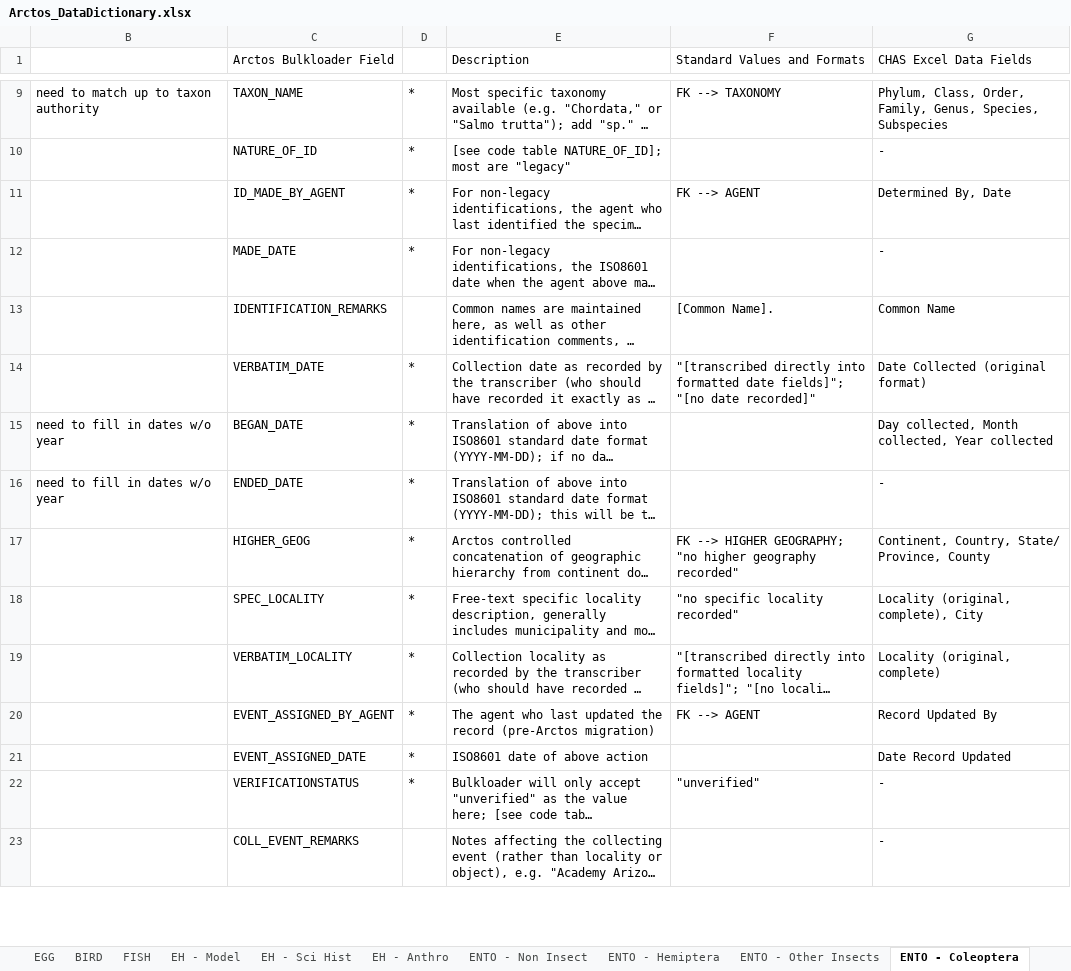
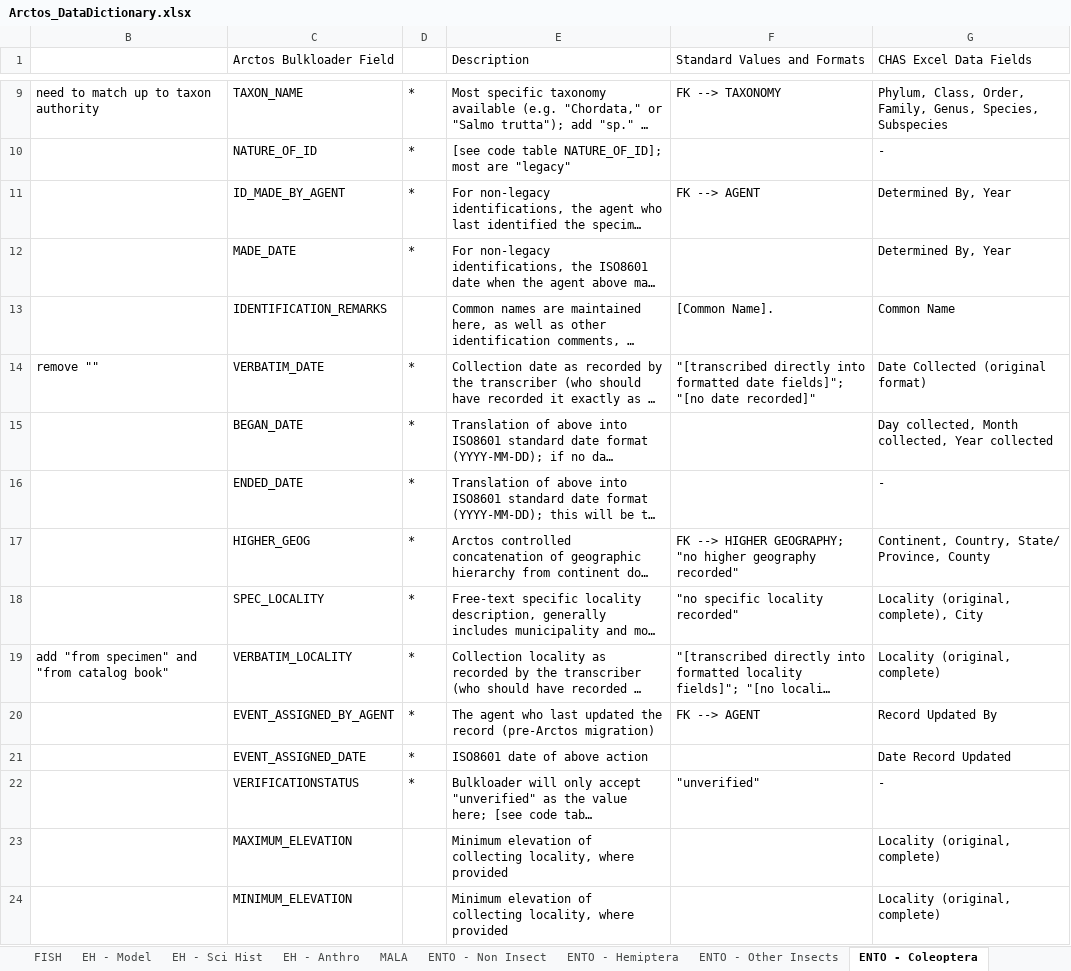
Before and after one commit to ChicagoAcademyofSciences/data-cleaning, an Excel workbook: Arctos_DataDictionary.xlsx, sheet ENTO - Coleoptera, drawn as a sheet; only a part is shown, gaps mark what is left out; the shorter side is filled out with more unchanged rows; long unchanged cells end in …; values as stored, in another font and other column widths than the file's, no cell formats; the diff covers the shown part only; the diff names each change by its address in the sheet, - before the commit and + after, or states it on an @@ line.

```diff
--- a/Arctos_DataDictionary.xlsx (sheet ENTO - Coleoptera)
+++ b/Arctos_DataDictionary.xlsx (sheet ENTO - Coleoptera)
-G11 (CHAS Excel Data Fields): Determined By, Date
+G11 (CHAS Excel Data Fields): Determined By, Year
-G12 (CHAS Excel Data Fields): -
+G12 (CHAS Excel Data Fields): Determined By, Year
-B14: (empty)
+B14: remove ""
-B15:B16: need to fill in dates w/o year
+B15:B16: (empty)
-B19: (empty)
+B19: add "from specimen" and "from catalog book"
+row 23:  | MAXIMUM_ELEVATION |  | Minimum elevation of collecting locality, where provided |  | Locality (original, complete)
+row 24:  | MINIMUM_ELEVATION |  | Minimum elevation of collecting locality, where provided |  | Locality (original, complete)
```
Also changed, not shown: 8 added rows, 3 removed rows and 16 edited cells elsewhere in this sheet, sheet MALA, other sheet tabs, cell formats, hidden cells, Arctos_DataCrosswalk.xlsx.
